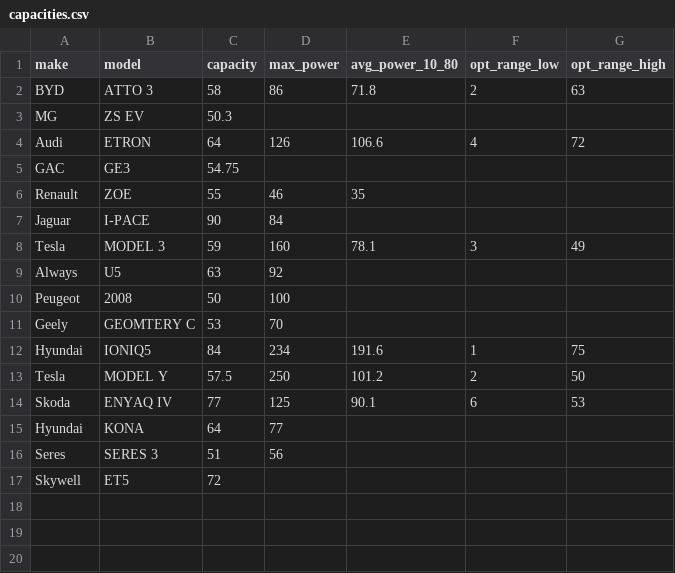
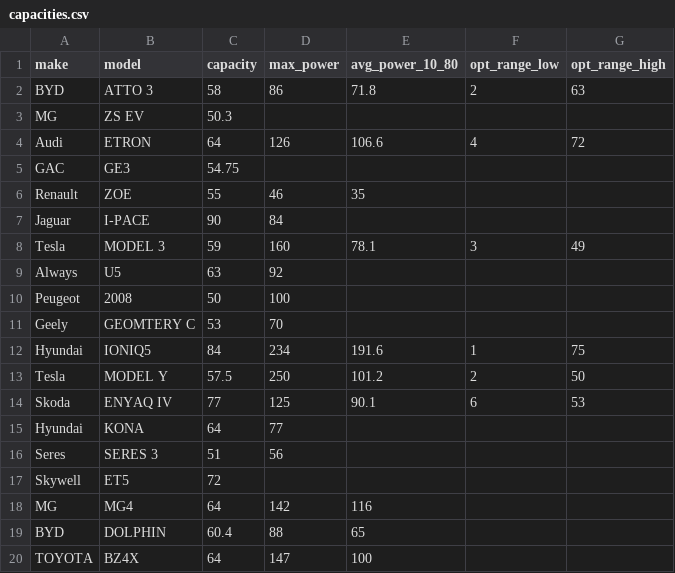
Before and after one commit to dpelleg/notebooks, a CSV file: charts/data/capacities.csv, drawn as a sheet; the diff names each change by its address in the sheet, - before the commit and + after, or states it on an @@ line.

```diff
--- a/charts/data/capacities.csv
+++ b/charts/data/capacities.csv
+row 18: MG | MG4 | 64 | 142 | 116
+row 19: BYD | DOLPHIN | 60.4 | 88 | 65
+row 20: TOYOTA | BZ4X | 64 | 147 | 100
```
Also changed, not shown: 1 other file.
